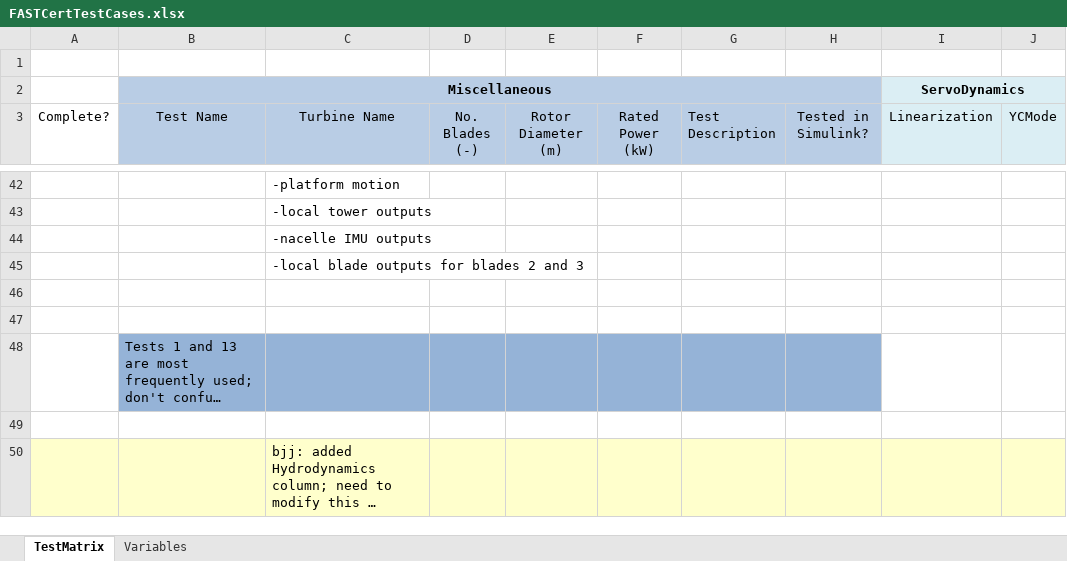
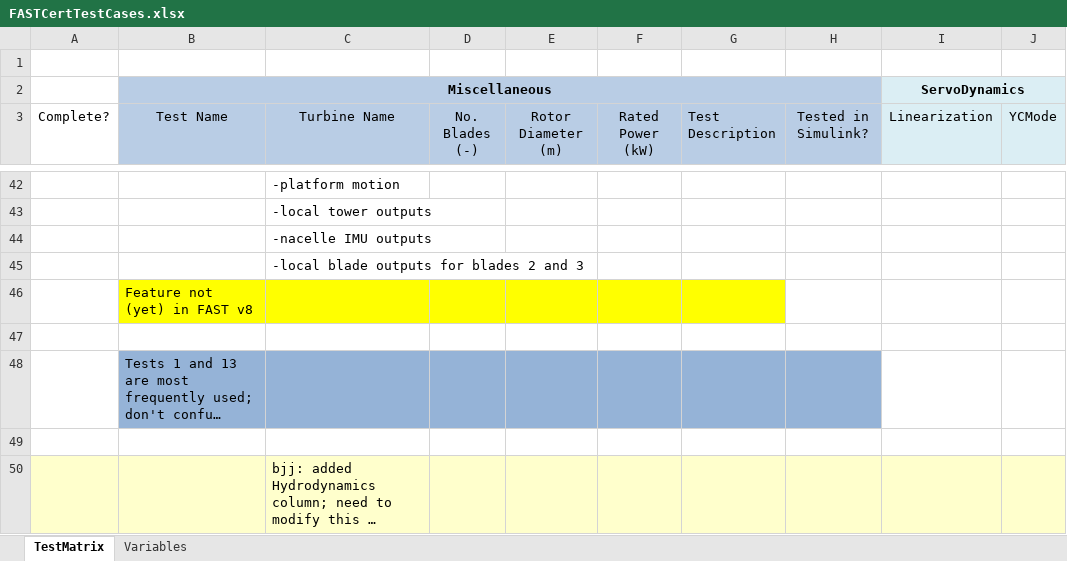
Before and after one commit to old-NWTC/FAST, an Excel workbook: CertTest/FASTCertTestCases.xlsx, sheet TestMatrix, drawn as a sheet; only a part is shown, gaps mark what is left out; long unchanged cells end in …; values as stored, in another font and other column widths than the file's, no borders; conditional formats not drawn; the diff covers the shown part only; the diff names each change by its address in the sheet, - before the commit and + after, or states it on an @@ line.

```diff
--- a/CertTest/FASTCertTestCases.xlsx (sheet TestMatrix)
+++ b/CertTest/FASTCertTestCases.xlsx (sheet TestMatrix)
-B46 (Test Name): (empty)
+B46 (Test Name): Feature not (yet) in FAST v8
-B46:G46 fill: none
+B46:G46 fill: #FFFF00
```
Also changed, not shown: 26 edited cells and cell formats elsewhere in this sheet, 42 other files.
